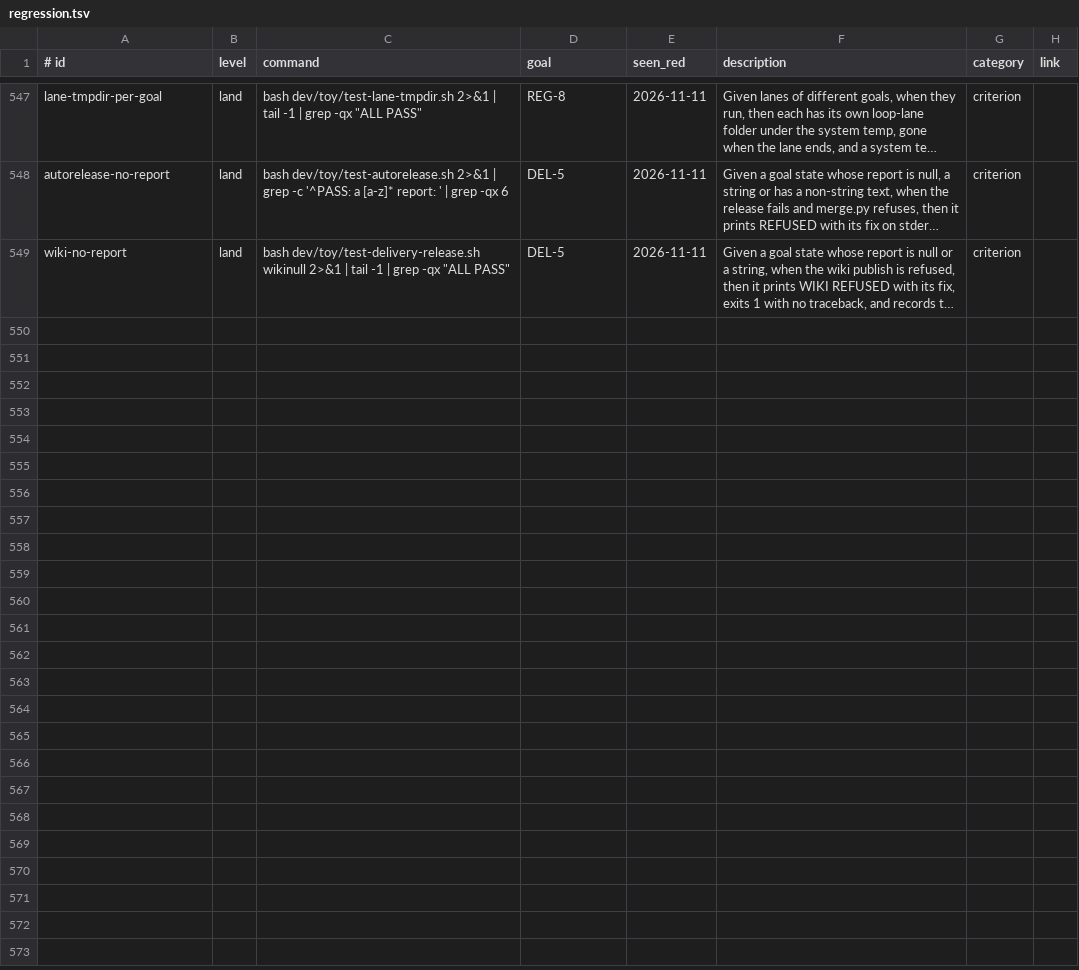
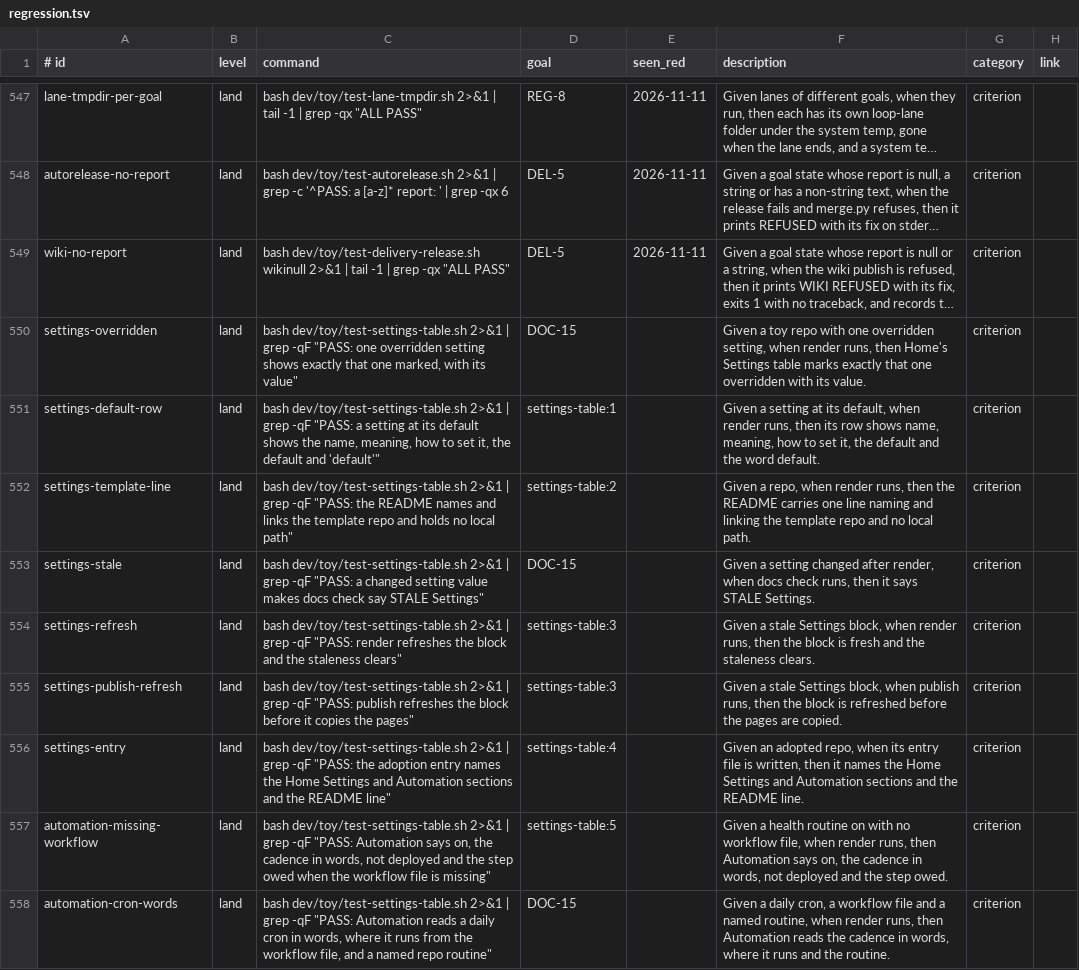
Before and after one commit to jcl2018/agent-workflow-template, a TSV file: .loop/regression.tsv, drawn as a sheet; only a part is shown, gaps mark what is left out; long unchanged cells end in …; the diff names each change by its address in the sheet, - before the commit and + after, or states it on an @@ line.

```diff
--- a/.loop/regression.tsv
+++ b/.loop/regression.tsv
+row 550: settings-overridden | land | bash dev/toy/test-settings-table.sh 2>&1 | grep -qF "PASS: one overridden setting shows exactly that one marked, with its value" | DOC-15 |  | Given a toy repo with one overridden setting, when render runs, then Home's Settings table marks exactly that one overridden with its value. | criterion
+row 551: settings-default-row | land | bash dev/toy/test-settings-table.sh 2>&1 | grep -qF "PASS: a setting at its default shows the name, meaning, how to set it, the default and 'default'" | settings-table:1 |  | Given a setting at its default, when render runs, then its row shows name, meaning, how to set it, the default and the word default. | criterion
+row 552: settings-template-line | land | bash dev/toy/test-settings-table.sh 2>&1 | grep -qF "PASS: the README names and links the template repo and holds no local path" | settings-table:2 |  | Given a repo, when render runs, then the README carries one line naming and linking the template repo and no local path. | criterion
+row 553: settings-stale | land | bash dev/toy/test-settings-table.sh 2>&1 | grep -qF "PASS: a changed setting value makes docs check say STALE Settings" | DOC-15 |  | Given a setting changed after render, when docs check runs, then it says STALE Settings. | criterion
+row 554: settings-refresh | land | bash dev/toy/test-settings-table.sh 2>&1 | grep -qF "PASS: render refreshes the block and the staleness clears" | settings-table:3 |  | Given a stale Settings block, when render runs, then the block is fresh and the staleness clears. | criterion
+row 555: settings-publish-refresh | land | bash dev/toy/test-settings-table.sh 2>&1 | grep -qF "PASS: publish refreshes the block before it copies the pages" | settings-table:3 |  | Given a stale Settings block, when publish runs, then the block is refreshed before the pages are copied. | criterion
+row 556: settings-entry | land | bash dev/toy/test-settings-table.sh 2>&1 | grep -qF "PASS: the adoption entry names the Home Settings and Automation sections and the README line" | settings-table:4 |  | Given an adopted repo, when its entry file is written, then it names the Home Settings and Automation sections and the README line. | criterion
+row 557: automation-missing-workflow | land | bash dev/toy/test-settings-table.sh 2>&1 | grep -qF "PASS: Automation says on, the cadence in words, not deployed and the step owed when the workflow file is missing" | settings-table:5 |  | Given a health routine on with no workflow file, when render runs, then Automation says on, the cadence in words, not deployed and the step owed. | criterion
+row 558: automation-cron-words | land | bash dev/toy/test-settings-table.sh 2>&1 | grep -qF "PASS: Automation reads a daily cron in words, where it runs from the workflow file, and a named repo routine" | DOC-15 |  | Given a daily cron, a workflow file and a named routine, when render runs, then Automation reads the cadence in words, where it runs and the routine. | criterion
```
Also changed, not shown: 12 other files.
